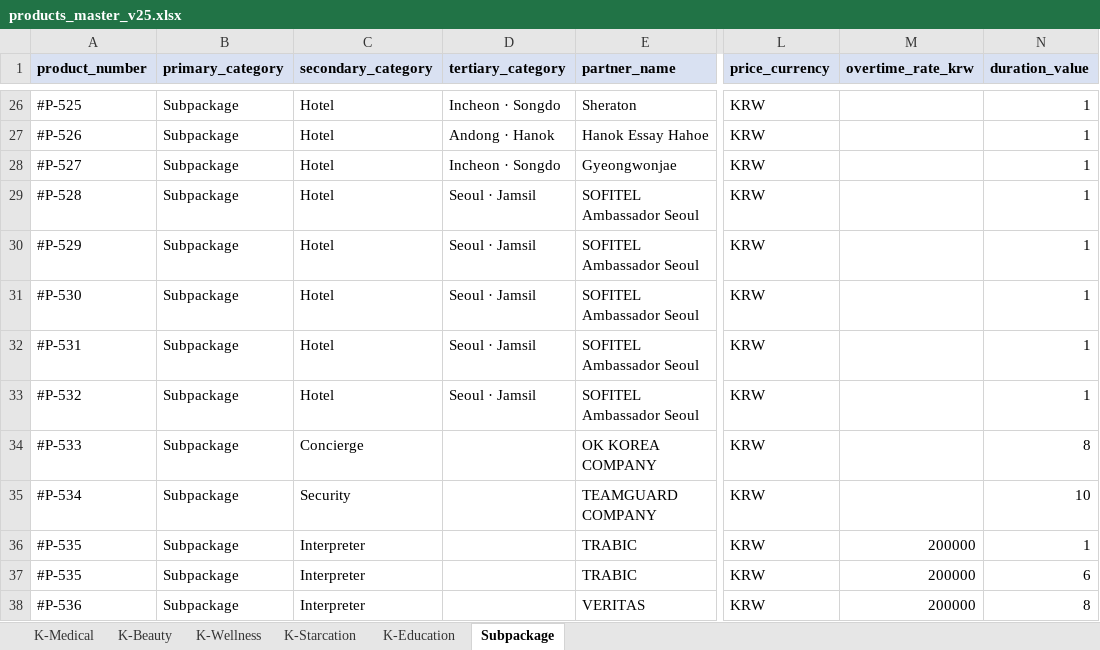
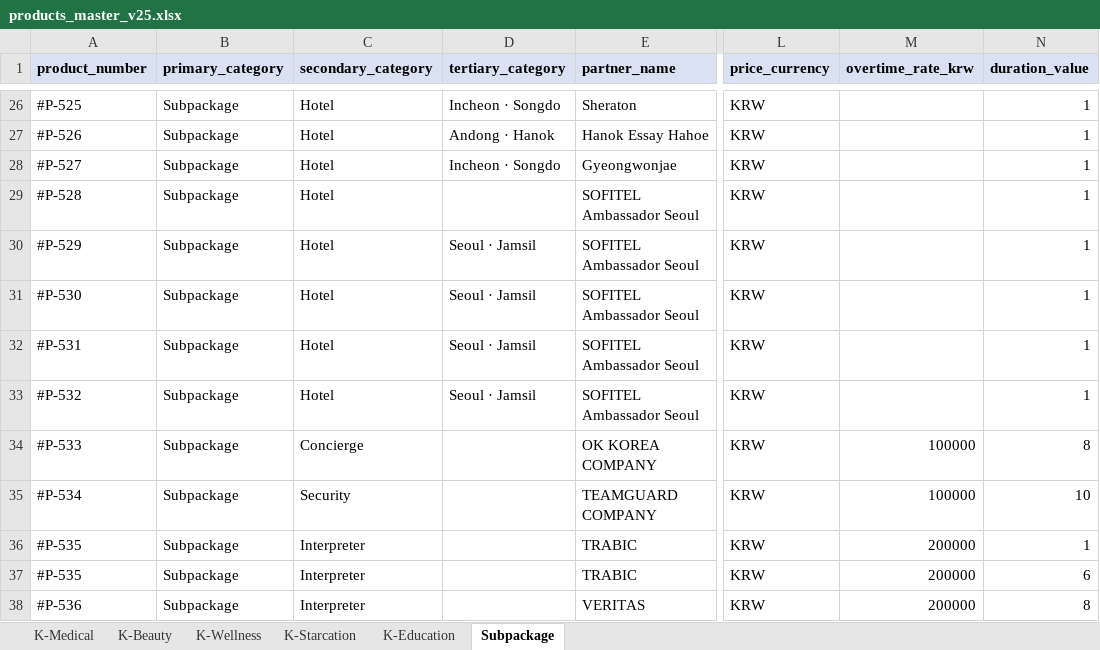
Before and after one commit to interview-jannis/Agent-SaaS, an Excel workbook: data/products_master_v25.xlsx, sheet Subpackage, drawn as a sheet; only a part is shown, gaps mark what is left out; values as stored, in another font and other column widths than the file's, no borders; the diff names each change by its address in the sheet, - before the commit and + after, or states it on an @@ line.

```diff
--- a/data/products_master_v25.xlsx (sheet Subpackage)
+++ b/data/products_master_v25.xlsx (sheet Subpackage)
-D29 (tertiary_category): Seoul · Jamsil
+D29 (tertiary_category): (empty)
-M34:M35 (overtime_rate_krw): (empty)
+M34:M35 (overtime_rate_krw): 100000
```
Also changed, not shown: sheet K-Medical, 9 other files.
